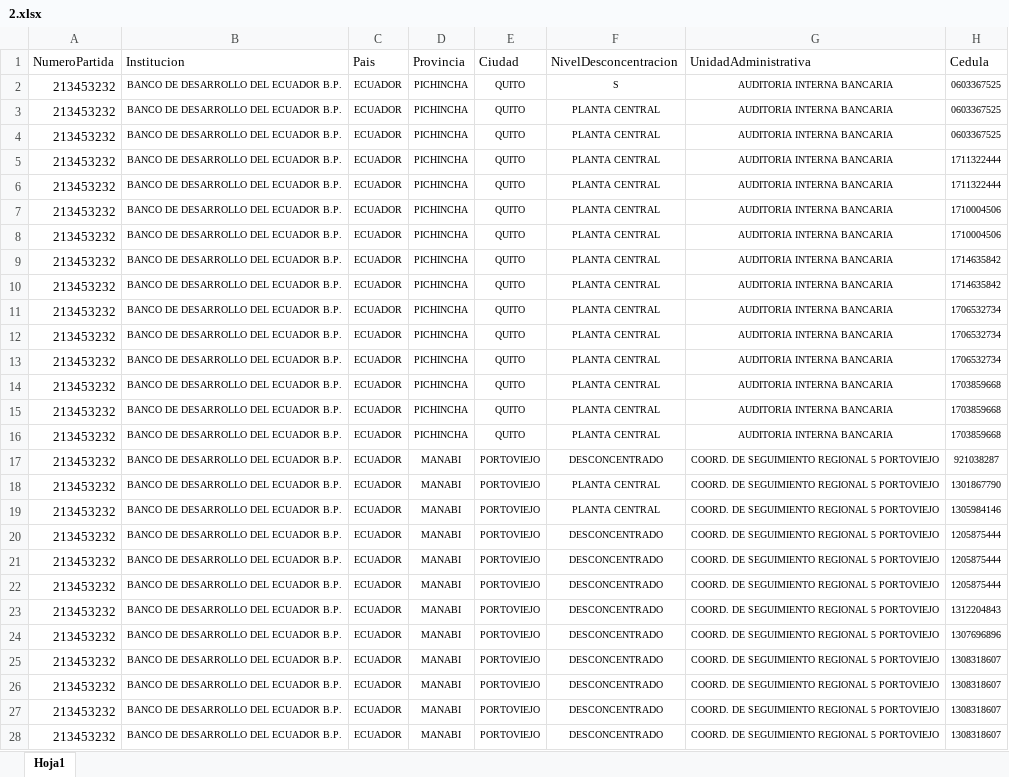
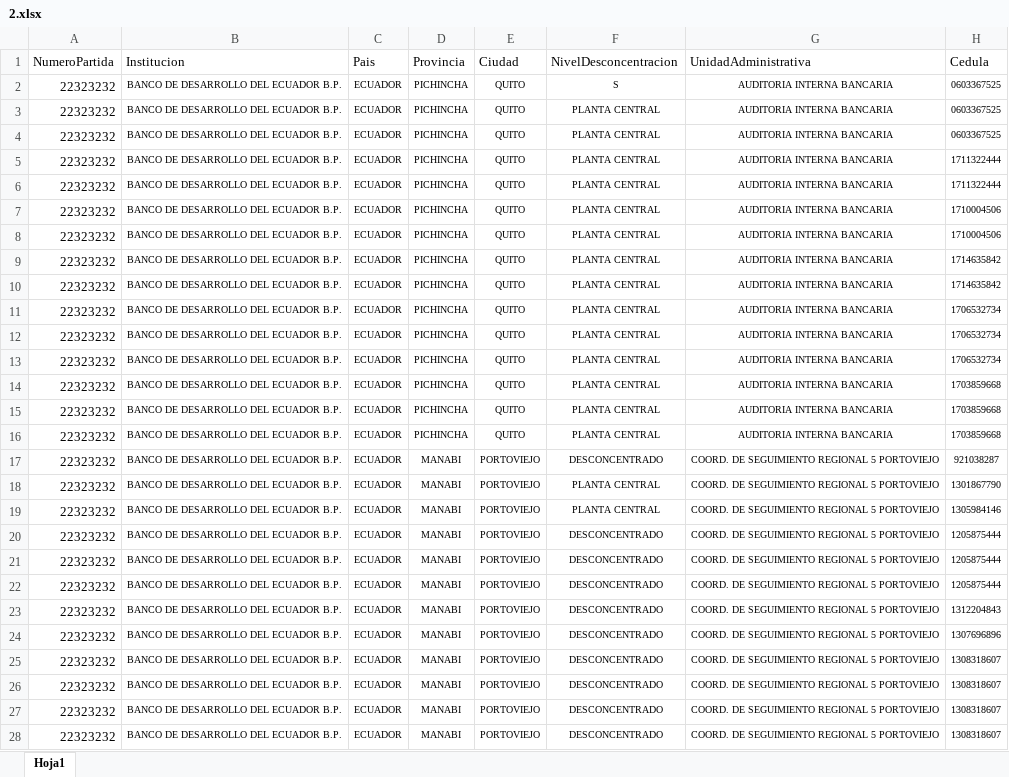
Before and after one commit to nvalle88/WebAppTH, an Excel workbook: WebAppTH/bd.webappth.web/wwwroot/DocumentoCapacitacion/Reportados/2.xlsx, sheet Hoja1, drawn as a sheet; only a part is shown; values as stored, in another font and other column widths than the file's, no borders; the diff covers the shown part only; the diff names each change by its address in the sheet, - before the commit and + after, or states it on an @@ line.

```diff
--- a/WebAppTH/bd.webappth.web/wwwroot/DocumentoCapacitacion/Reportados/2.xlsx (sheet Hoja1)
+++ b/WebAppTH/bd.webappth.web/wwwroot/DocumentoCapacitacion/Reportados/2.xlsx (sheet Hoja1)
-A2:A28 (NumeroPartida): 213453232
+A2:A28 (NumeroPartida): 22323232
```
Also changed, not shown: 7 edited cells elsewhere in this sheet, 7 other files.
